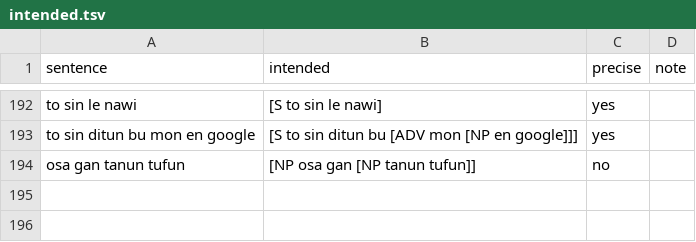
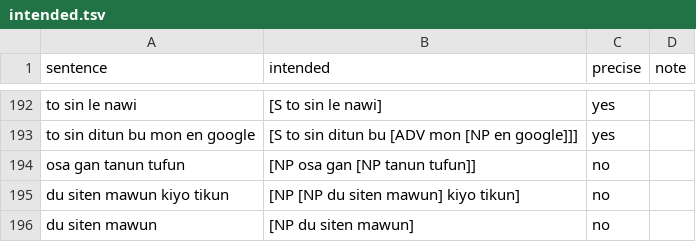
Before and after one commit to LilijoySkyseeker/apu-pi-we, a TSV file: grammar/intended.tsv, drawn as a sheet; only a part is shown, gaps mark what is left out; the diff names each change by its address in the sheet, - before the commit and + after, or states it on an @@ line.

```diff
--- a/grammar/intended.tsv
+++ b/grammar/intended.tsv
+row 195: du siten mawun kiyo tikun | [NP [NP du siten mawun] kiyo tikun] | no
+row 196: du siten mawun | [NP du siten mawun] | no
```
Also changed, not shown: spec/lesson-sync.tsv, 19 other files.
